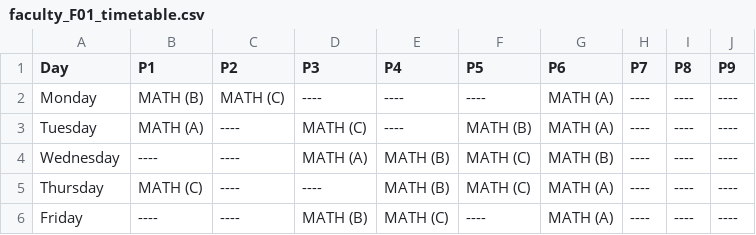
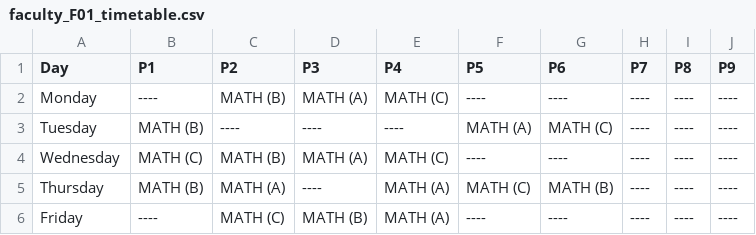
Before and after one commit to Chinmay-13/GenAI-Timetable-Generation, a CSV file: outputs/faculty_F01_timetable.csv, drawn as a sheet.

```diff
--- a/outputs/faculty_F01_timetable.csv
+++ b/outputs/faculty_F01_timetable.csv
@@ -1,6 +1,6 @@
 Day,P1,P2,P3,P4,P5,P6,P7,P8,P9
-Monday,MATH (B),MATH (C),----,----,----,MATH (A),----,----,----
-Tuesday,MATH (A),----,MATH (C),----,MATH (B),MATH (A),----,----,----
-Wednesday,----,----,MATH (A),MATH (B),MATH (C),MATH (B),----,----,----
-Thursday,MATH (C),----,----,MATH (B),MATH (C),MATH (A),----,----,----
-Friday,----,----,MATH (B),MATH (C),----,MATH (A),----,----,----
+Monday,----,MATH (B),MATH (A),MATH (C),----,----,----,----,----
+Tuesday,MATH (B),----,----,----,MATH (A),MATH (C),----,----,----
+Wednesday,MATH (C),MATH (B),MATH (A),MATH (C),----,----,----,----,----
+Thursday,MATH (B),MATH (A),----,MATH (A),MATH (C),MATH (B),----,----,----
+Friday,----,MATH (C),MATH (B),MATH (A),----,----,----,----,----
```
Also changed, not shown: outputs/faculty_F02_timetable.csv, outputs/faculty_F03_timetable.csv, 33 other files.
